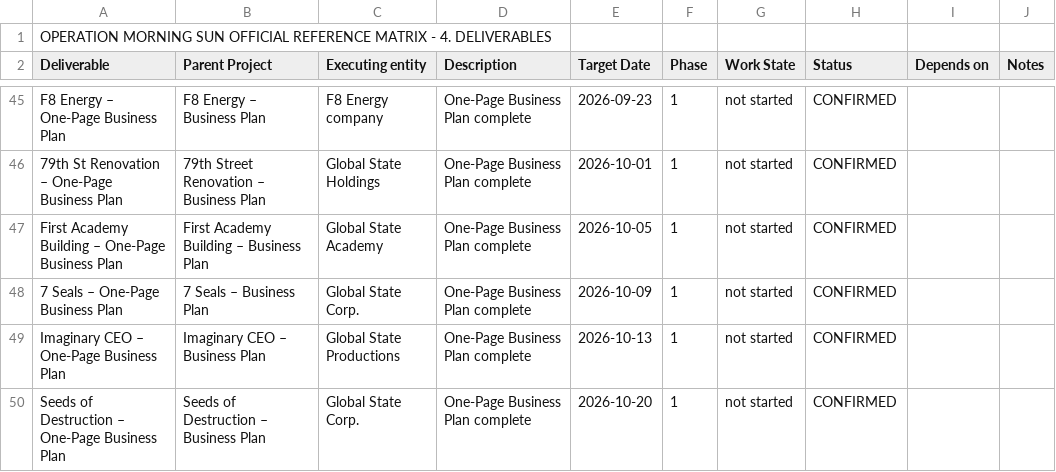
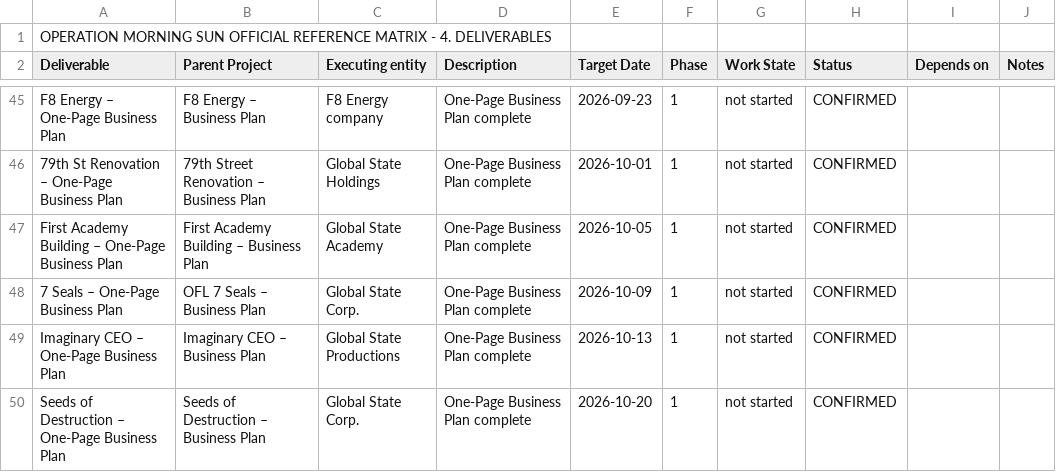
Before and after one commit to n808music/JERICHO, a CSV file: JERICHO/docs/reference/operation-morning-sun-deliverables.csv, drawn as a sheet; only a part is shown, gaps mark what is left out.

```diff
--- a/JERICHO/docs/reference/operation-morning-sun-deliverables.csv
+++ b/JERICHO/docs/reference/operation-morning-sun-deliverables.csv
@@ -47,3 +47,3 @@ F8 Energy – One-Page Business Plan,F8 Energy – Business Plan,F8 Energy compa
 First Academy Building – One-Page Business Plan,First Academy Building – Business Plan,Global State Academy,One-Page Business Plan complete,2026-10-05,1,not started,CONFIRMED,,
-7 Seals – One-Page Business Plan,7 Seals – Business Plan,Global State Corp.,One-Page Business Plan complete,2026-10-09,1,not started,CONFIRMED,,
+7 Seals – One-Page Business Plan,OFL 7 Seals – Business Plan,Global State Corp.,One-Page Business Plan complete,2026-10-09,1,not started,CONFIRMED,,
 Imaginary CEO – One-Page Business Plan,Imaginary CEO – Business Plan,Global State Productions,One-Page Business Plan complete,2026-10-13,1,not started,CONFIRMED,,
```
Also changed, not shown: 1 other file.
